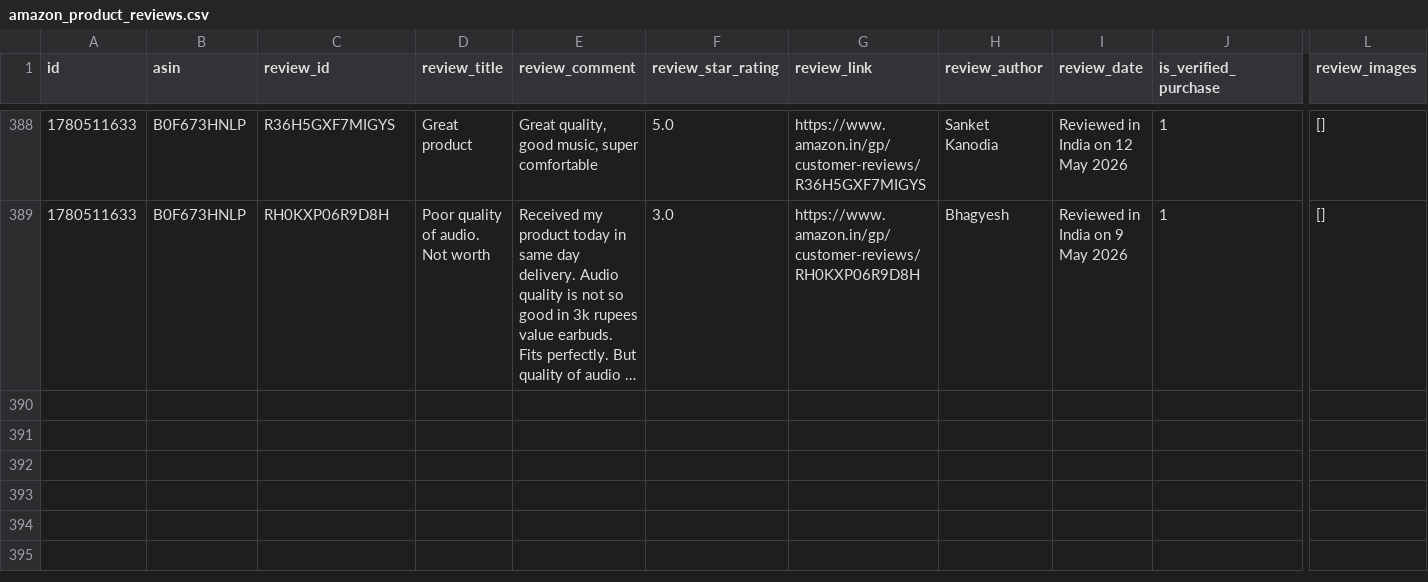
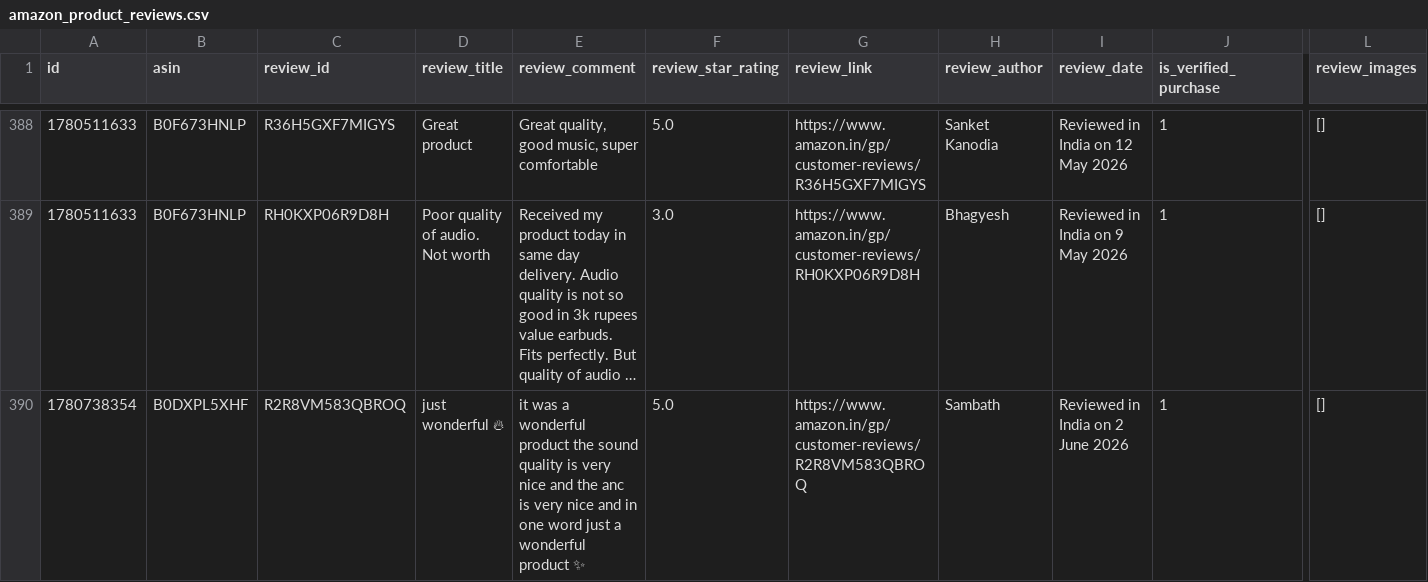
Before and after one commit to Arnav9-bit/Management-Project, a CSV file: amazon_product_reviews.csv, drawn as a sheet; only a part is shown, gaps mark what is left out; long unchanged cells end in …; rows hold the shown columns only; the diff covers the shown part only; the diff names each change by its address in the sheet, - before the commit and + after, or states it on an @@ line.

```diff
--- a/amazon_product_reviews.csv
+++ b/amazon_product_reviews.csv
+row 390: 1780738354 | B0DXPL5XHF | R2R8VM583QBROQ | just wonderful 🔥 | it was a wonderful product the sound quality is very nice and the anc is very nice and in one word just a wonderful product ✨ | 5.0 | https://www.amazon.in/gp/customer-reviews/R2R8VM583QBROQ | Sambath | Reviewed in India on 2 June 2026 | 1 | []
```
Also changed, not shown: 3 added rows elsewhere in this file, 3 other files.
